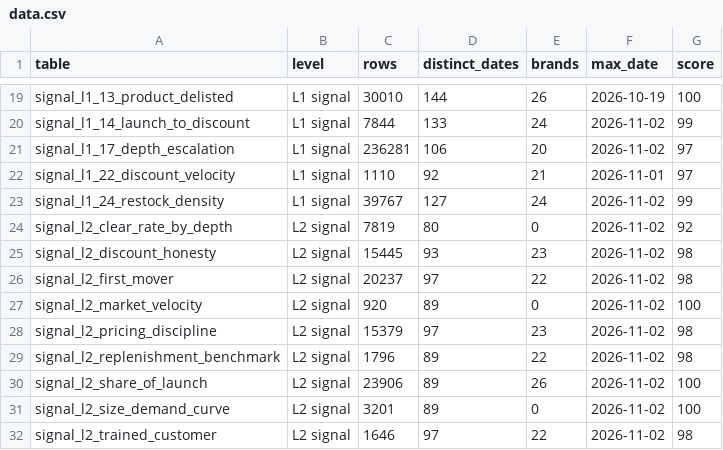
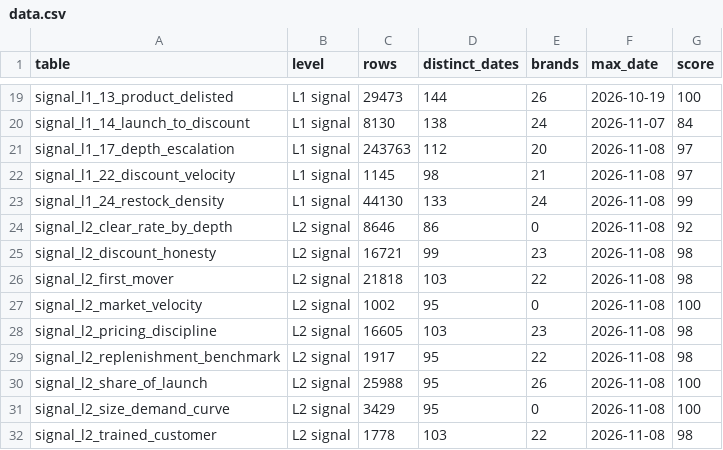
Before and after one commit to sf-m7/khabar-engine, a CSV file: reports/data-integrity/latest/data.csv, drawn as a sheet; only a part is shown, gaps mark what is left out; the diff covers the shown part only; the diff names each change by its address in the sheet, - before the commit and + after, or states it on an @@ line.

```diff
--- a/reports/data-integrity/latest/data.csv
+++ b/reports/data-integrity/latest/data.csv
-C19 (rows): 30010
+C19 (rows): 29473
-C20 (rows): 7844
+C20 (rows): 8130
-D20 (distinct_dates): 133
+D20 (distinct_dates): 138
-F20 (max_date): 2026-11-02
+F20 (max_date): 2026-11-07
-G20 (score): 99
+G20 (score): 84
-C21 (rows): 236281
+C21 (rows): 243763
-D21 (distinct_dates): 106
+D21 (distinct_dates): 112
-F21 (max_date): 2026-11-02
+F21 (max_date): 2026-11-08
-C22 (rows): 1110
+C22 (rows): 1145
-D22 (distinct_dates): 92
+D22 (distinct_dates): 98
-F22 (max_date): 2026-11-01
+F22 (max_date): 2026-11-08
-C23 (rows): 39767
+C23 (rows): 44130
-D23 (distinct_dates): 127
+D23 (distinct_dates): 133
-F23:F32 (max_date): 2026-11-02
+F23:F32 (max_date): 2026-11-08
-C24 (rows): 7819
+C24 (rows): 8646
-D24 (distinct_dates): 80
+D24 (distinct_dates): 86
-C25 (rows): 15445
+C25 (rows): 16721
-D25 (distinct_dates): 93
+D25 (distinct_dates): 99
-C26 (rows): 20237
+C26 (rows): 21818
-D26 (distinct_dates): 97
+D26 (distinct_dates): 103
-C27 (rows): 920
+C27 (rows): 1002
-D27 (distinct_dates): 89
+D27 (distinct_dates): 95
-C28 (rows): 15379
+C28 (rows): 16605
-D28 (distinct_dates): 97
+D28 (distinct_dates): 103
-C29 (rows): 1796
+C29 (rows): 1917
-D29:D31 (distinct_dates): 89
+D29:D31 (distinct_dates): 95
-C30 (rows): 23906
+C30 (rows): 25988
-C31 (rows): 3201
+C31 (rows): 3429
-C32 (rows): 1646
+C32 (rows): 1778
-D32 (distinct_dates): 97
+D32 (distinct_dates): 103
```
Also changed, not shown: 49 edited cells elsewhere in this file, 13 other files.
